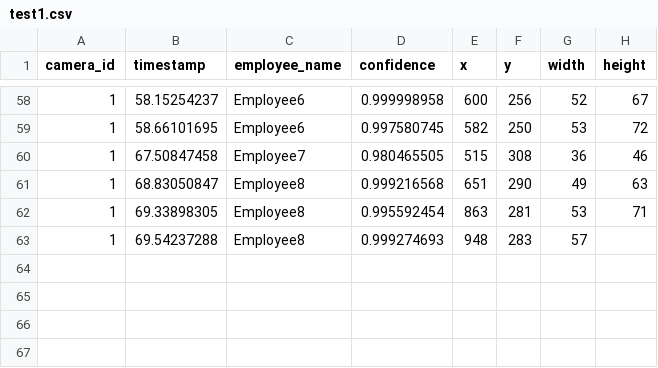
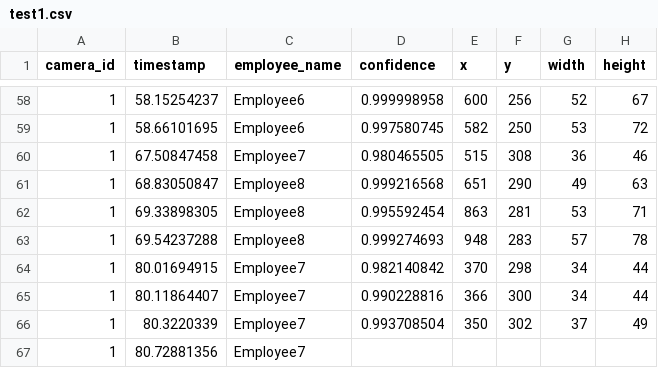
Before and after one commit to cinderellab/Vision-Based-Attendance-Tracker, a CSV file: Attendance_Logic_Module/test1.csv, drawn as a sheet; only a part is shown, gaps mark what is left out.

Commit message:
Migration to git.merproject.org

```diff
--- a/Attendance_Logic_Module/test1.csv
+++ b/Attendance_Logic_Module/test1.csv
@@ -62,2 +62,6 @@ camera_id,timestamp,employee_name,confidence,x,y,width,height
 1,69.33898305,Employee8,0.995592454,863,281,53,71
-1,69.54237288,Employee8,0.999274693,948,283,57,
+1,69.54237288,Employee8,0.999274693,948,283,57,78
+1,80.01694915,Employee7,0.982140842,370,298,34,44
+1,80.11864407,Employee7,0.990228816,366,300,34,44
+1,80.3220339,Employee7,0.993708504,350,302,37,49
+1,80.72881356,Employee7,
```
